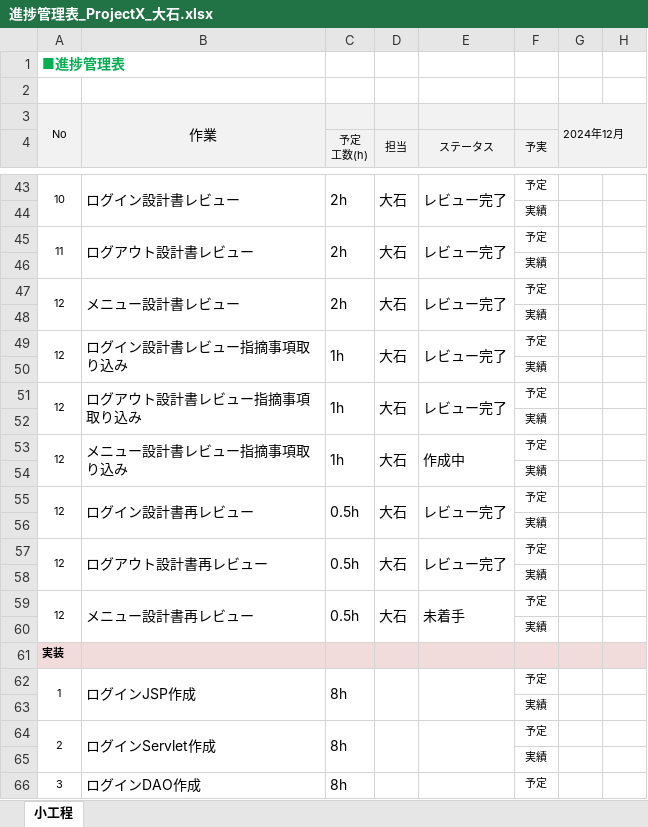
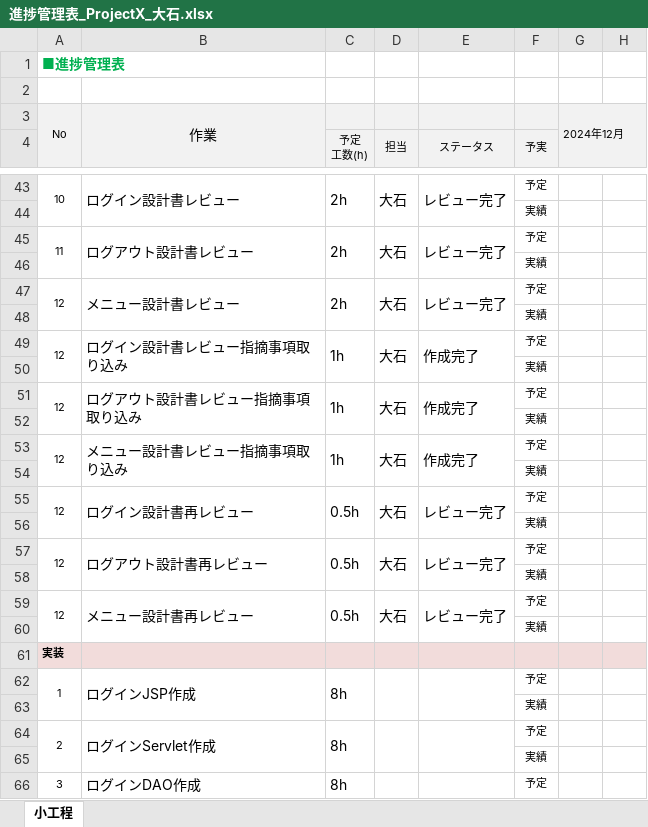
Before and after one commit to comsize-KasumiOishi/ProjectX, an Excel workbook: 進捗管理表/Oishi/進捗管理表_ProjectX_大石.xlsx, sheet 小工程, drawn as a sheet; only a part is shown, gaps mark what is left out; values as stored, in another font and other column widths than the file's, no borders; the diff names each change by its address in the sheet, - before the commit and + after, or states it on an @@ line.

Commit message:
進捗管理表　メニュー設計書ユースケース　追記

```diff
--- a/進捗管理表/Oishi/進捗管理表_ProjectX_大石.xlsx (sheet 小工程)
+++ b/進捗管理表/Oishi/進捗管理表_ProjectX_大石.xlsx (sheet 小工程)
-E49 (ステータス): レビュー完了
+E49 (ステータス): 作成完了
-E51 (ステータス): レビュー完了
+E51 (ステータス): 作成完了
-E53 (ステータス): 作成中
+E53 (ステータス): 作成完了
-E59 (ステータス): 未着手
+E59 (ステータス): レビュー完了
```
Also changed, not shown: 設計書/Oishi/プロジェクト型演習_成果物(メニュー).xlsx.
